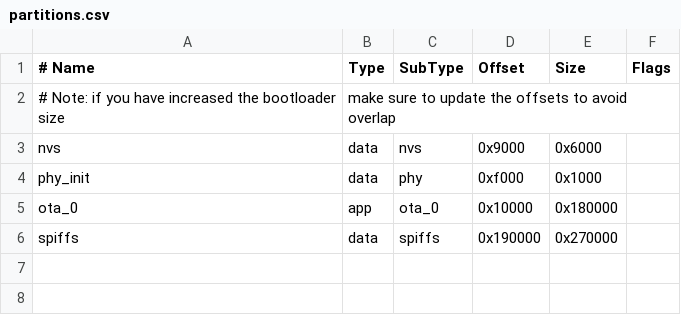
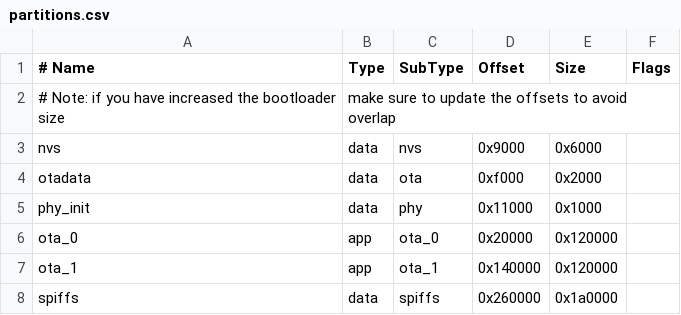
Before and after one commit to igtrefilov/um1, a CSV file: partitions.csv, drawn as a sheet; addresses are those after the commit; the diff names each change by its address in the sheet, - before the commit and + after, or states it on an @@ line.

```diff
--- a/partitions.csv
+++ b/partitions.csv
+row 4: otadata | data | ota | 0xf000 | 0x2000
-D5 (Offset): 0xf000
+D5 (Offset): 0x11000
-D6 (Offset): 0x10000
+D6 (Offset): 0x20000
-E6 (Size): 0x180000
+E6 (Size): 0x120000
+row 7: ota_1 | app | ota_1 | 0x140000 | 0x120000
-D8 (Offset): 0x190000
+D8 (Offset): 0x260000
-E8 (Size): 0x270000
+E8 (Size): 0x1a0000
```
Also changed, not shown: 43 other files.
